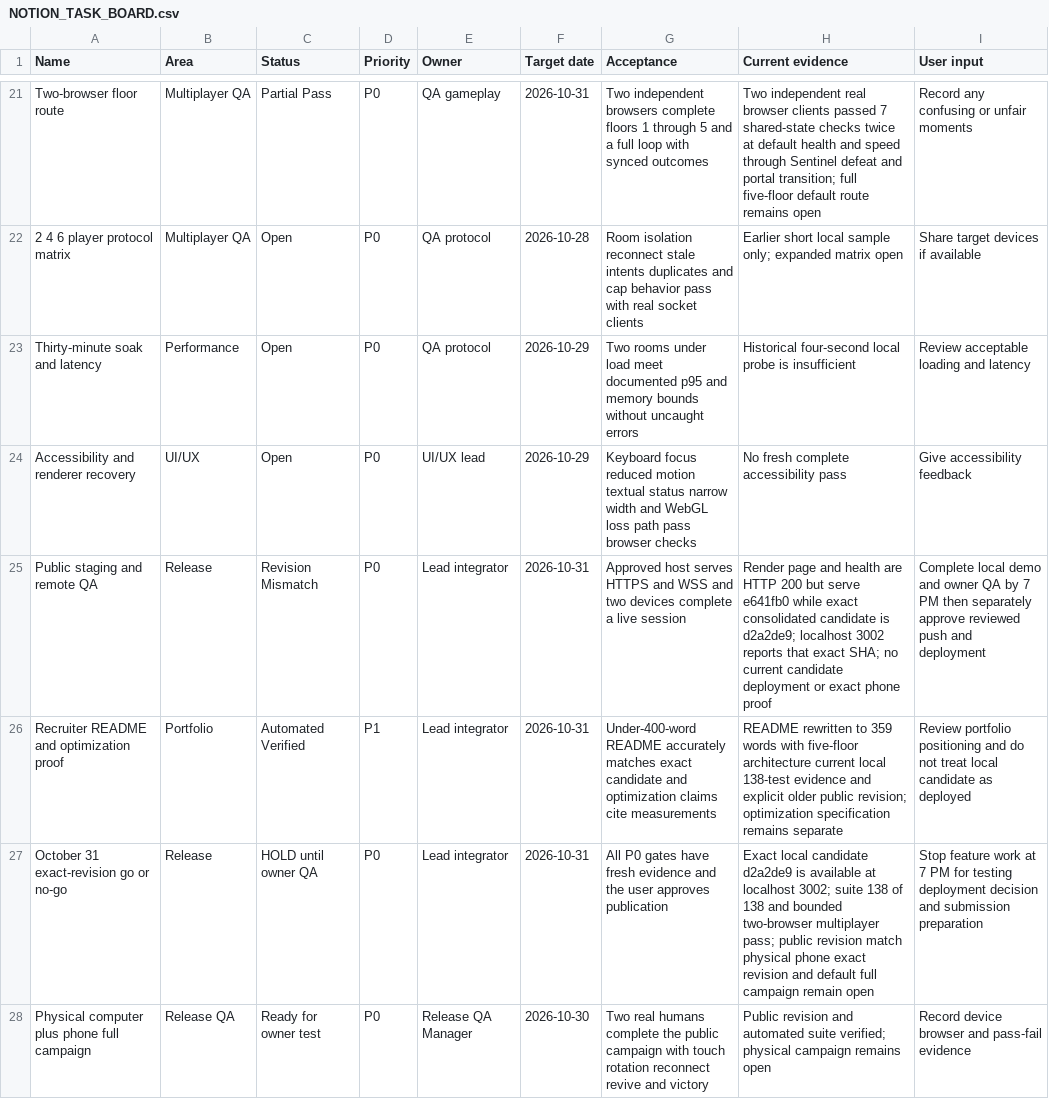
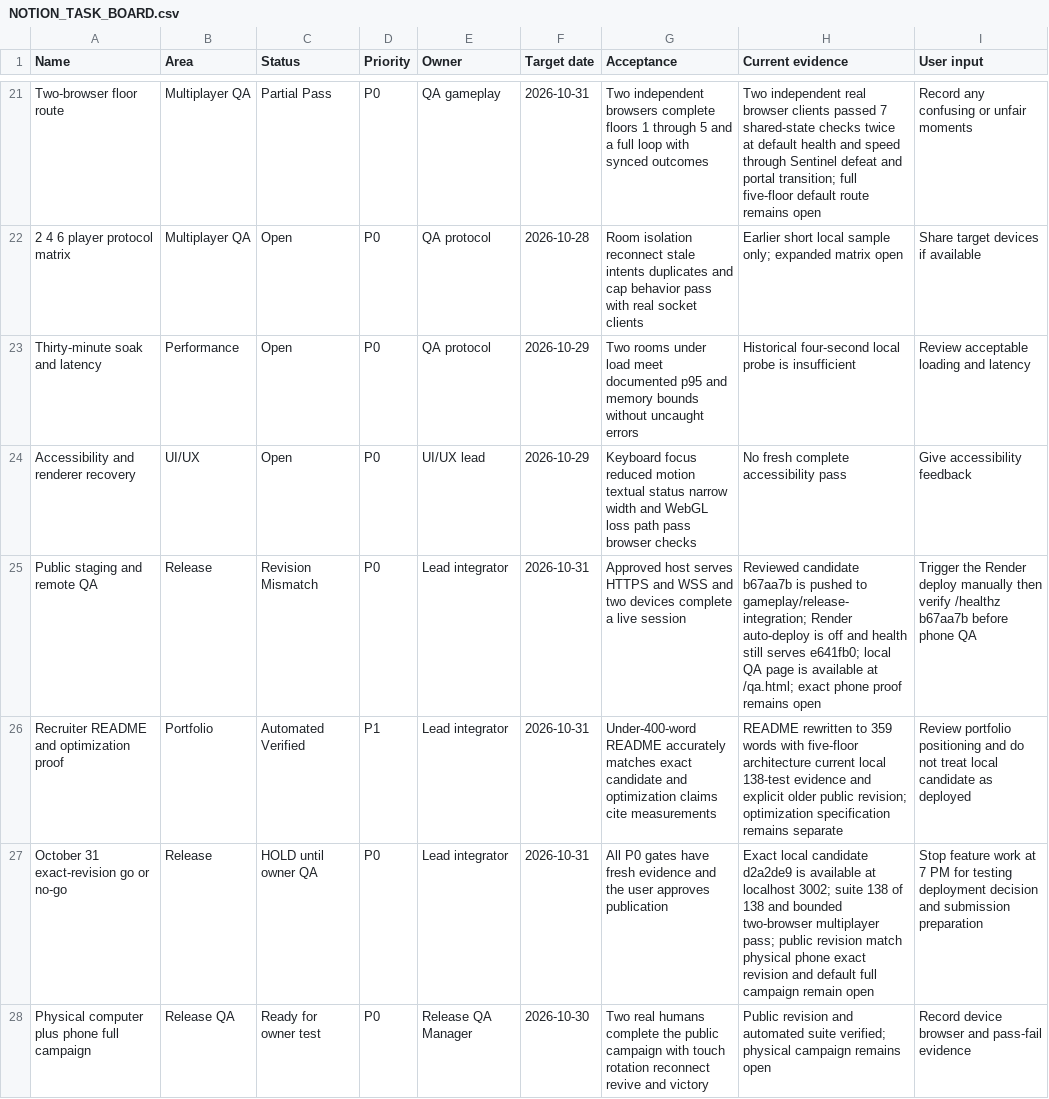
Before and after one commit to GrizzwaldHouse/Dungeon-Core, a CSV file: docs/NOTION_TASK_BOARD.csv, drawn as a sheet; only a part is shown, gaps mark what is left out.

Commit message:
Record pushed candidate and pending Render deploy

```diff
--- a/docs/NOTION_TASK_BOARD.csv
+++ b/docs/NOTION_TASK_BOARD.csv
@@ -24,3 +24,3 @@ Thirty-minute soak and latency,Performance,Open,P0,QA protocol,2026-10-29,Two ro
 Accessibility and renderer recovery,UI/UX,Open,P0,UI/UX lead,2026-10-29,Keyboard focus reduced motion textual status narrow width and WebGL loss path pass browser checks,No fresh complete accessibility pass,Give accessibility feedback
-Public staging and remote QA,Release,Revision Mismatch,P0,Lead integrator,2026-10-31,Approved host serves HTTPS and WSS and two devices complete a live session,Render page and health are HTTP 200 but serve e641fb0 while exact consolidated candidate is d2a2de9; localhost 3002 reports that exact SHA; no current candidate deployment or exact phone proof,Complete local demo and owner QA by 7 PM then separately approve reviewed push and deployment
+Public staging and remote QA,Release,Revision Mismatch,P0,Lead integrator,2026-10-31,Approved host serves HTTPS and WSS and two devices complete a live session,Reviewed candidate b67aa7b is pushed to gameplay/release-integration; Render auto-deploy is off and health still serves e641fb0; local QA page is available at /qa.html; exact phone proof remains open,Trigger the Render deploy manually then verify /healthz b67aa7b before phone QA
 Recruiter README and optimization proof,Portfolio,Automated Verified,P1,Lead integrator,2026-10-31,Under-400-word README accurately matches exact candidate and optimization claims cite measurements,README rewritten to 359 words with five-floor architecture current local 138-test evidence and explicit older public revision; optimization specification remains separate,Review portfolio positioning and do not treat local candidate as deployed
```
